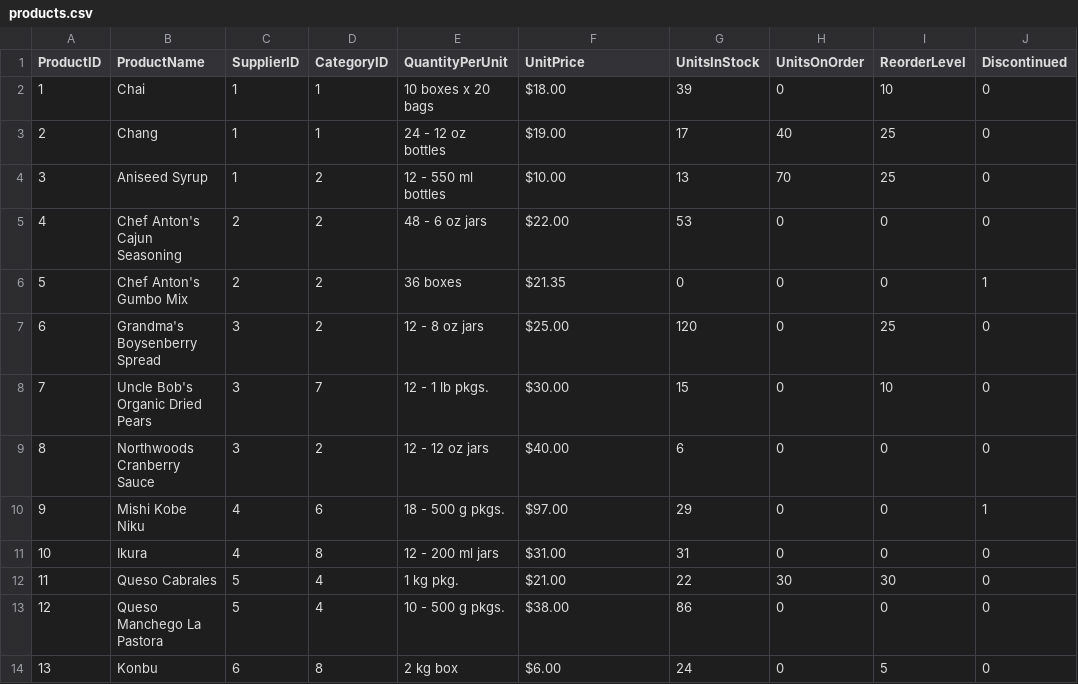
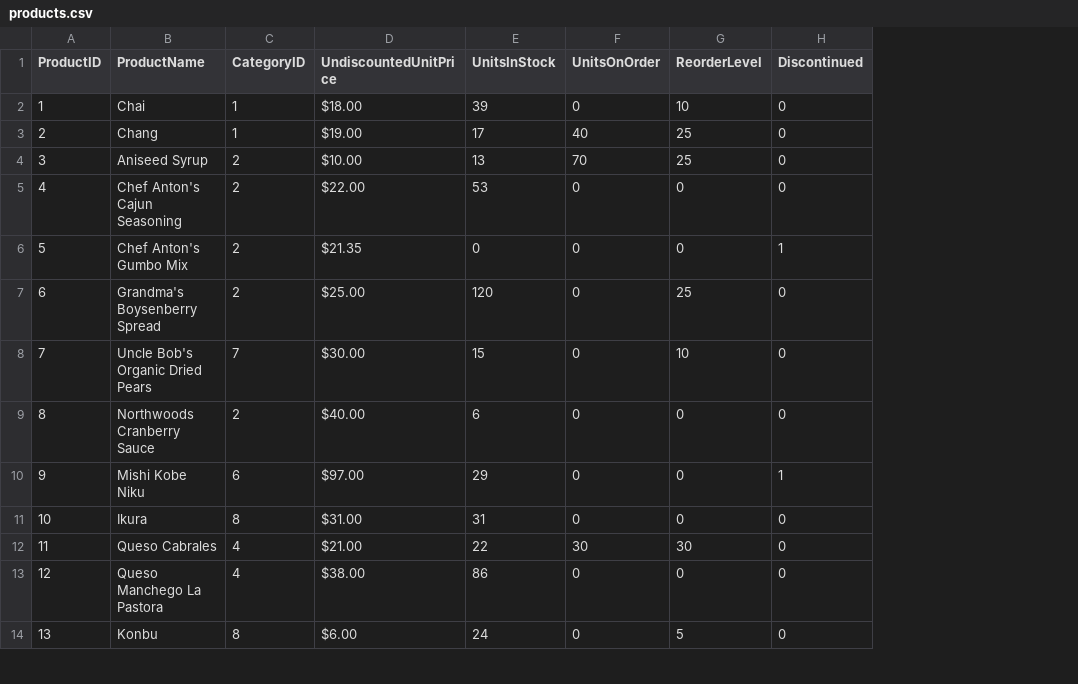
Before and after one commit to Waleed18574/Python-Project-Analyzing-Northwind-Data, a CSV file: data/products.csv, drawn as a sheet; only a part is shown; removed rows and columns are numbered as before the commit, all else as after; the diff names each change by its address in the sheet, - before the commit and + after, or states it on an @@ line.

Commit message:
added data cleaning

```diff
--- a/data/products.csv
+++ b/data/products.csv
-column C (SupplierID), rows 2-14: 1 | 1 | 1 | 2 | 2 | 3 | 3 | 3 | 4 | 4 | 5 | 5 | 6
-column E (QuantityPerUnit), rows 2-14: 10 boxes x 20 bags | 24 - 12 oz bottles | 12 - 550 ml bottles | 48 - 6 oz jars | 36 boxes | 12 - 8 oz jars | 12 - 1 lb pkgs. | 12 - 12 oz jars | 18 - 500 g pkgs. | 12 - 200 ml jars | 1 kg pkg. | 10 - 500 g pkgs. | 2 kg box
-D1: UnitPrice
+D1: UndiscountedUnitPrice
```
